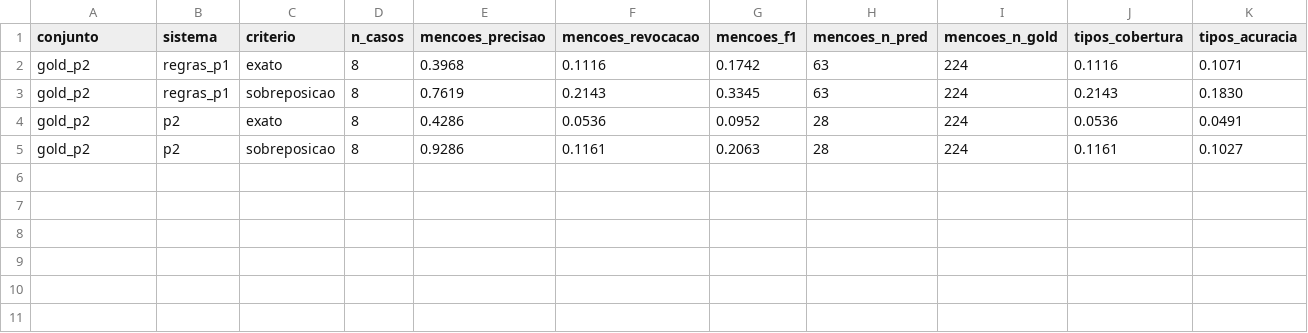
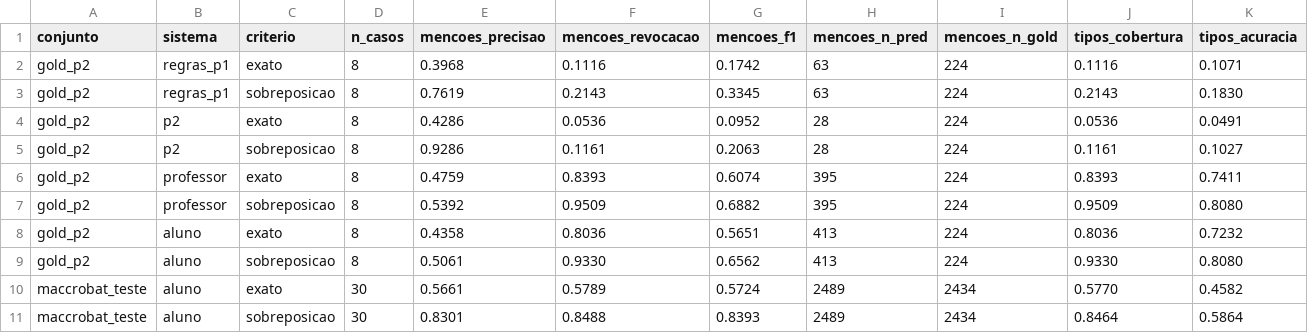
Before and after one commit to caiomelloni/PNL-CGGJL, a CSV file: project3/data/resultados/extracao.csv, drawn as a sheet; only a part is shown; rows hold the shown columns only; the diff names each change by its address in the sheet, - before the commit and + after, or states it on an @@ line.

```diff
--- a/project3/data/resultados/extracao.csv
+++ b/project3/data/resultados/extracao.csv
+row 6: gold_p2 | professor | exato | 8 | 0.4759 | 0.8393 | 0.6074 | 395 | 224 | 0.8393 | 0.7411
+row 7: gold_p2 | professor | sobreposicao | 8 | 0.5392 | 0.9509 | 0.6882 | 395 | 224 | 0.9509 | 0.8080
+row 8: gold_p2 | aluno | exato | 8 | 0.4358 | 0.8036 | 0.5651 | 413 | 224 | 0.8036 | 0.7232
+row 9: gold_p2 | aluno | sobreposicao | 8 | 0.5061 | 0.9330 | 0.6562 | 413 | 224 | 0.9330 | 0.8080
+row 10: maccrobat_teste | aluno | exato | 30 | 0.5661 | 0.5789 | 0.5724 | 2489 | 2434 | 0.5770 | 0.4582
+row 11: maccrobat_teste | aluno | sobreposicao | 30 | 0.8301 | 0.8488 | 0.8393 | 2489 | 2434 | 0.8464 | 0.5864
```
Also changed, not shown: project3/data/resultados/curva_aluno.csv, 2 other files.
